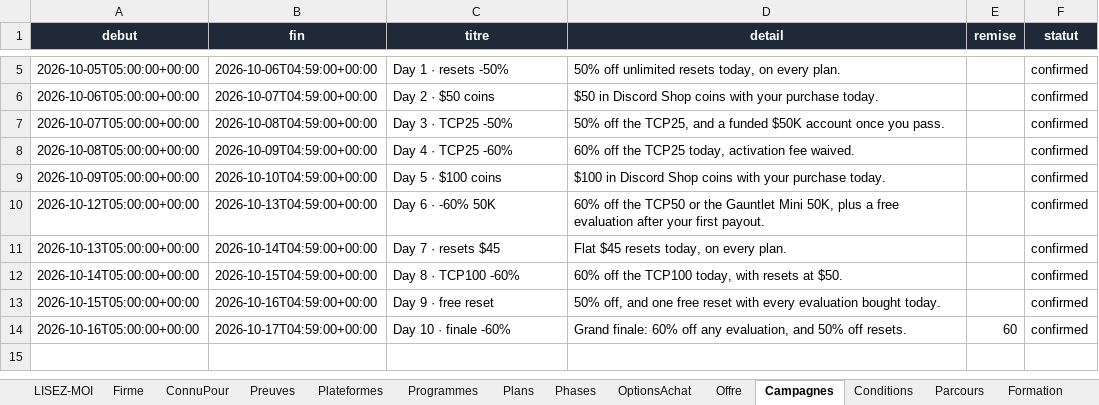
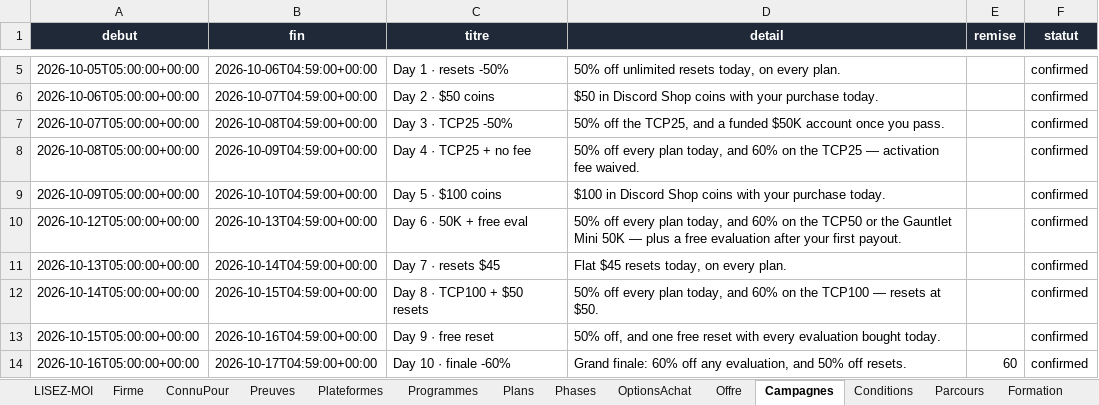
Before and after one commit to Sofiane5959/propfirmscanner-landing, an Excel workbook: data/firms/earn2trade.xlsx, sheet Campagnes, drawn as a sheet; only a part is shown, gaps mark what is left out; values as stored, in another font and other column widths than the file's, no borders; the diff names each change by its address in the sheet, - before the commit and + after, or states it on an @@ line.

```diff
--- a/data/firms/earn2trade.xlsx (sheet Campagnes)
+++ b/data/firms/earn2trade.xlsx (sheet Campagnes)
-C8 (titre): Day 4 · TCP25 -60%
+C8 (titre): Day 4 · TCP25 + no fee
-D8 (detail): 60% off the TCP25 today, activation fee…
+D8 (detail): 50% off every plan today, and 60% on the TCP25 — activation fee…
-C10 (titre): Day 6 · -60% 50K
+C10 (titre): Day 6 · 50K + free eval
-D10 (detail): 60% off the TCP50 or the Gauntlet Mini 50K, plus a…
+D10 (detail): 50% off every plan today, and 60% on the TCP50 or the Gauntlet Mini 50K — plus a…
-C12 (titre): Day 8 · TCP100 -60%
+C12 (titre): Day 8 · TCP100 + $50 resets
-D12 (detail): 60% off the TCP100 today, with resets at…
+D12 (detail): 50% off every plan today, and 60% on the TCP100 — resets at…
```
Also changed, not shown: sheet Plans, 2 other files.
